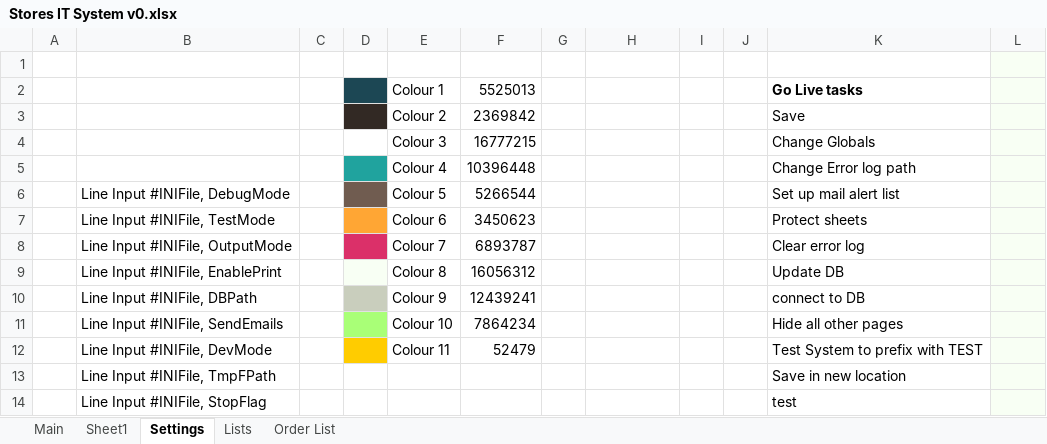
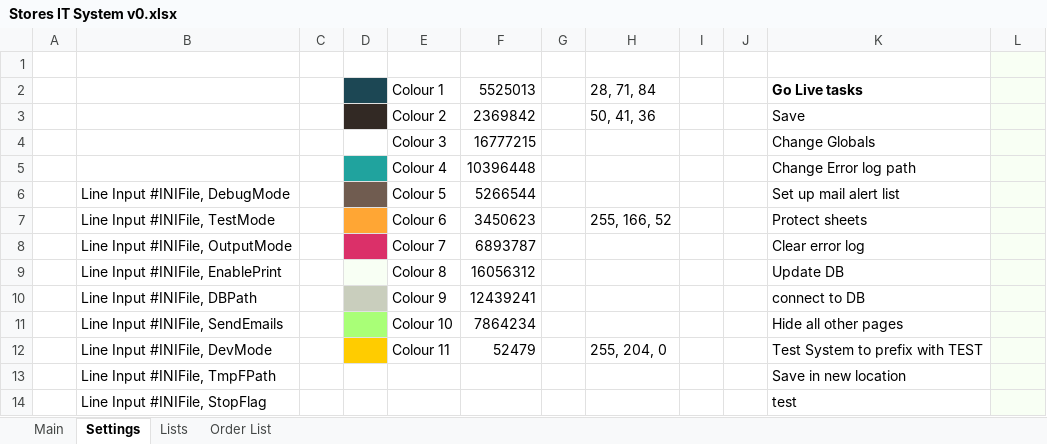
Before and after one commit to jules008/StoresOrderingSystem, an Excel workbook: Stores IT System v0.xlsx, sheet Settings, drawn as a sheet; only a part is shown; values as stored, in another font and other column widths than the file's, no borders; charts and pictures and conditional formats not drawn; the diff names each change by its address in the sheet, - before the commit and + after, or states it on an @@ line.

```diff
--- a/Stores IT System v0.xlsx (sheet Settings)
+++ b/Stores IT System v0.xlsx (sheet Settings)
-sheet tab: Sheet1
-H2: (empty)
+H2: 28, 71, 84
-H3: (empty)
+H3: 50, 41, 36
-H7: (empty)
+H7: 255, 166, 52
-H12: (empty)
+H12: 255, 204, 0
```
Also changed, not shown: sheet Lists, charts or pictures, 2 other files.
